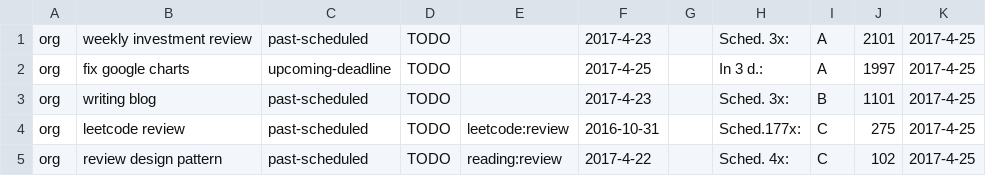
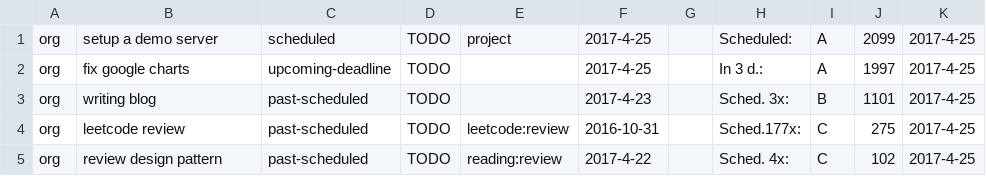
Before and after one commit to ggppwx/note, a CSV file: csv/agenda.csv, drawn as a sheet; only a part is shown.

Commit message:
force push file csv/*

```diff
--- a/csv/agenda.csv
+++ b/csv/agenda.csv
@@ -1,2 +1,2 @@
-org,weekly investment review,past-scheduled,TODO,,2017-4-23,,Sched. 3x:,A,2101,2017-4-25
+org,setup a demo server,scheduled,TODO,project,2017-4-25,,Scheduled:,A,2099,2017-4-25
 org,fix google charts,upcoming-deadline,TODO,,2017-4-25,,In   3 d.:,A,1997,2017-4-25
```
